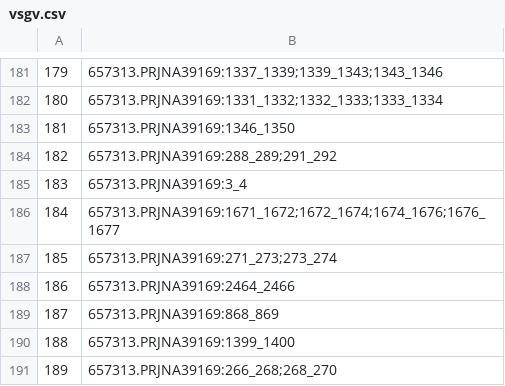
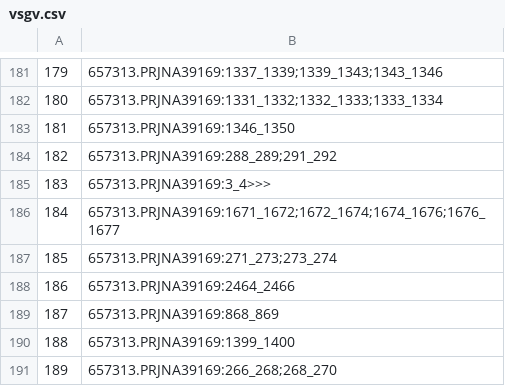
Before and after one commit to izaak-coleman/KoremRotation, a CSV file: insilico_pcr/data/struct_var/vsgv.csv, drawn as a sheet; only a part is shown, gaps mark what is left out; the diff covers the shown part only.

```diff
--- a/insilico_pcr/data/struct_var/vsgv.csv
+++ b/insilico_pcr/data/struct_var/vsgv.csv
@@ -184,3 +184,3 @@
 182,657313.PRJNA39169:288_289;291_292
-183,657313.PRJNA39169:3_4
+183,657313.PRJNA39169:3_4>>>
 184,657313.PRJNA39169:1671_1672;1672_1674;1674_1676;1676_1677
```
Also changed, not shown: 5 edited cells elsewhere in this file.
